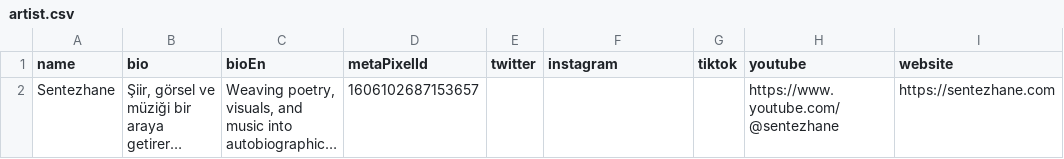
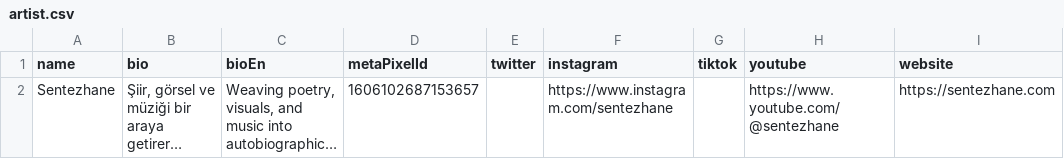
Before and after one commit to barisdigi/sentezhane-socials-page, a CSV file: content/artist.csv, drawn as a sheet; long unchanged cells end in …; the diff names each change by its address in the sheet, - before the commit and + after, or states it on an @@ line.

```diff
--- a/content/artist.csv
+++ b/content/artist.csv
-F2 (instagram): (empty)
+F2 (instagram): https://www.instagram.com/sentezhane
```
Also changed, not shown: content/releases.csv, content/tracks.csv, 10 other files.
